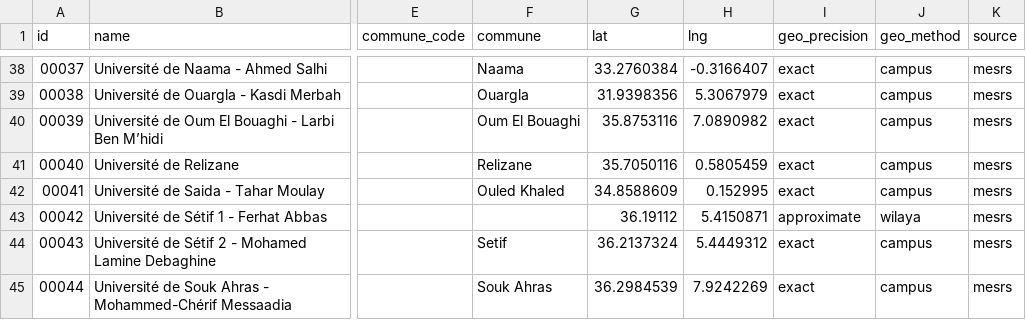
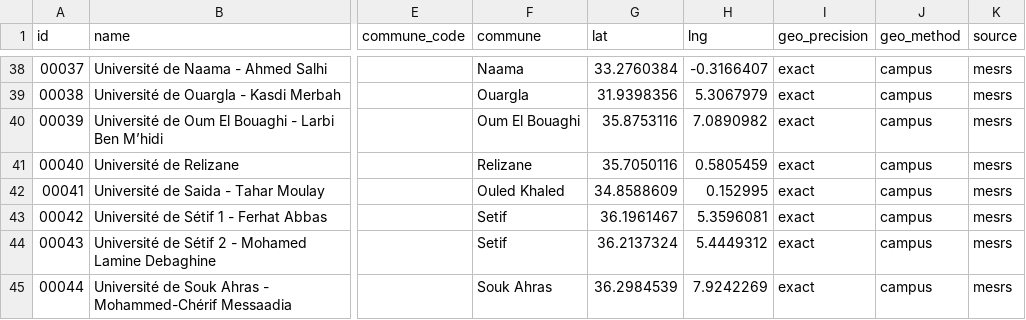
Before and after one commit to yasserstudio/geoalgeria, a CSV file: packages/enseignement-superieur/data/csv/institutions.csv, drawn as a sheet; only a part is shown, gaps mark what is left out; the diff names each change by its address in the sheet, - before the commit and + after, or states it on an @@ line.

Commit message:
feat(enseignement-superieur): Setif 1 exact on its El Bez rectorate, on the Owner's reading (#310)
The Owner's pin of 29 Oct for Universite de Setif 1 lies 10 m from the
OSM building way/1263457366 "Rectorat" (v4, read live), and the Owner
decided it is Setif 1's rectorate. 00042 moves from its wilaya centre to
that OSM point (the coordinate that ships), commune Setif by outline.

Precision: campus 89, commune 11, wilaya 87. The Review queue is now
98 records: 16 single-source, 0 ambiguous, 82 without a candidate.

```diff
--- a/packages/enseignement-superieur/data/csv/institutions.csv
+++ b/packages/enseignement-superieur/data/csv/institutions.csv
-F43 (commune): (empty)
+F43 (commune): Setif
-G43 (lat): 36.19112
+G43 (lat): 36.1961467
-H43 (lng): 5.4150871
+H43 (lng): 5.3596081
-I43 (geo_precision): approximate
+I43 (geo_precision): exact
-J43 (geo_method): wilaya
+J43 (geo_method): campus
```
Also changed, not shown: 13 other files.
